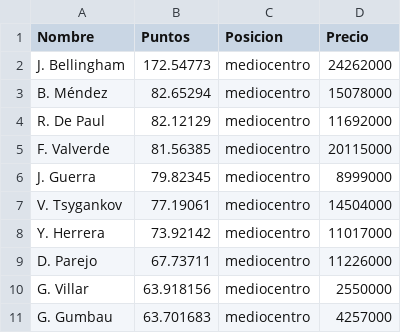
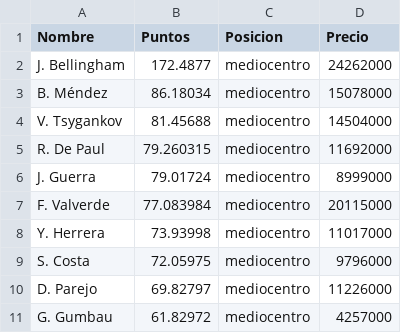
Before and after one commit to jamesyul/Cyber-Football_PCI, a CSV file: ML/Red Neuronales/mediocentro_prediccion.csv, drawn as a sheet.

```diff
--- a/ML/Red Neuronales/mediocentro_prediccion.csv
+++ b/ML/Red Neuronales/mediocentro_prediccion.csv
@@ -1,11 +1,11 @@
 Nombre,Puntos,Posicion,Precio
-J. Bellingham,172.54773,mediocentro,24262000
-B. Méndez,82.65294,mediocentro,15078000
-R. De Paul,82.12129,mediocentro,11692000
-F. Valverde,81.56385,mediocentro,20115000
-J. Guerra,79.82345,mediocentro,8999000
-V. Tsygankov,77.19061,mediocentro,14504000
-Y. Herrera,73.92142,mediocentro,11017000
-D. Parejo,67.73711,mediocentro,11226000
-G. Villar,63.918156,mediocentro,2550000
-G. Gumbau,63.701683,mediocentro,4257000
+J. Bellingham,172.4877,mediocentro,24262000
+B. Méndez,86.18034,mediocentro,15078000
+V. Tsygankov,81.45688,mediocentro,14504000
+R. De Paul,79.260315,mediocentro,11692000
+J. Guerra,79.01724,mediocentro,8999000
+F. Valverde,77.083984,mediocentro,20115000
+Y. Herrera,73.93998,mediocentro,11017000
+S. Costa,72.05975,mediocentro,9796000
+D. Parejo,69.82797,mediocentro,11226000
+G. Gumbau,61.82972,mediocentro,4257000
```
Also changed, not shown: ML/Red Neuronales/defensa_prediccion.csv, ML/Red Neuronales/delantero_prediccion.csv, 3 other files.
